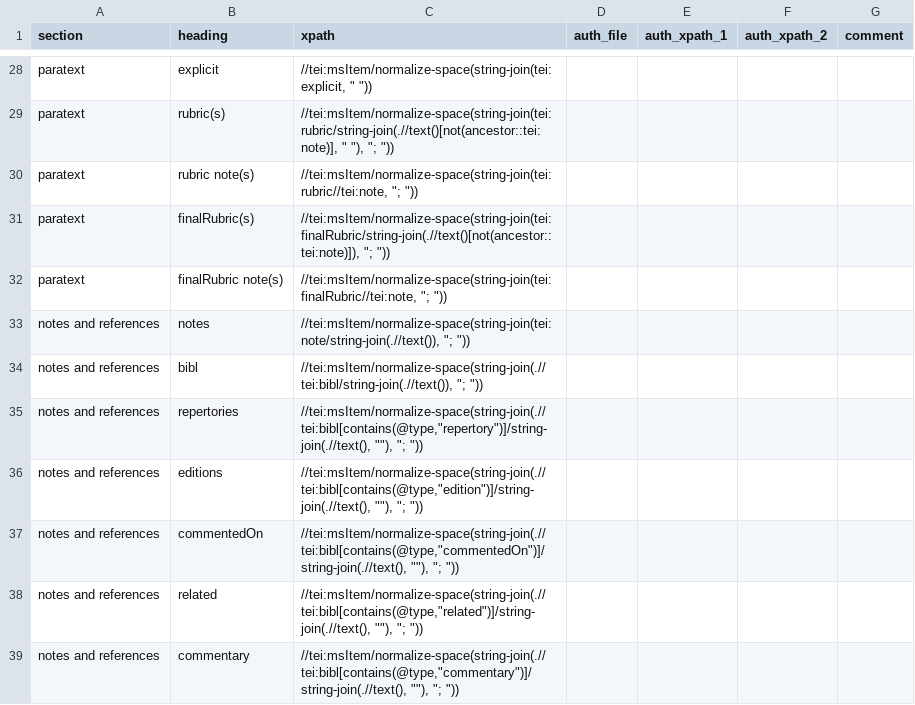
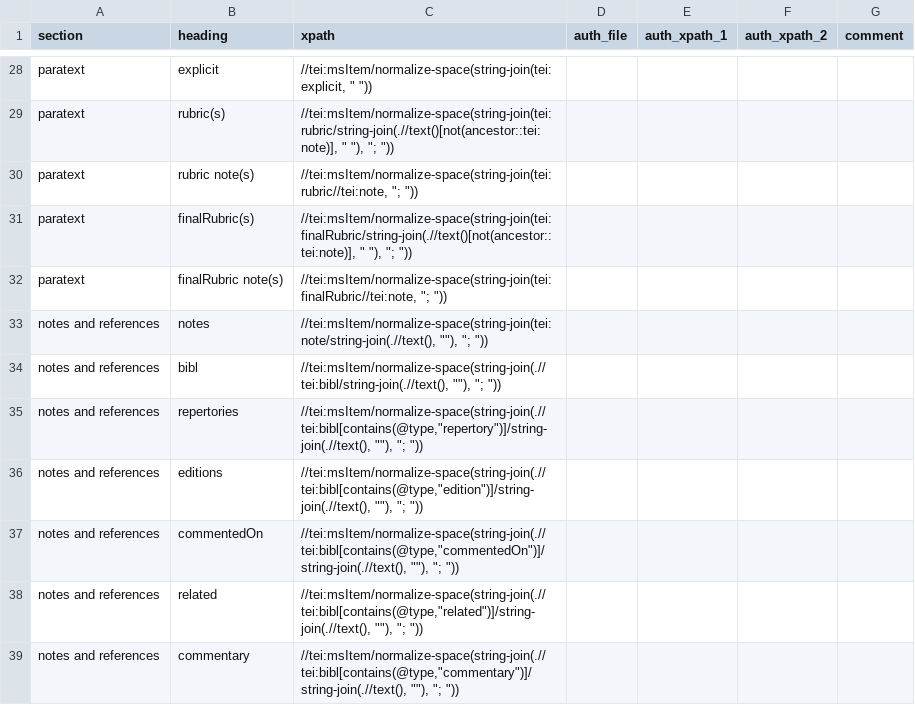
Before and after one commit to dowsmiller/cambridge-mss-tabular-data, a CSV file: sdm_code/config/msContents.csv, drawn as a sheet; only a part is shown, gaps mark what is left out.

Commit message:
Updates to msContents config and output

```diff
--- a/sdm_code/config/msContents.csv
+++ b/sdm_code/config/msContents.csv
@@ -30,6 +30,6 @@ paratext,rubric(s),"//tei:msItem/normalize-space(string-join(tei:rubric/string-j
 paratext,rubric note(s),"//tei:msItem/normalize-space(string-join(tei:rubric//tei:note, ""; ""))",,,,
-paratext,finalRubric(s),"//tei:msItem/normalize-space(string-join(tei:finalRubric/string-join(.//text()[not(ancestor::tei:note)]), ""; ""))",,,,
+paratext,finalRubric(s),"//tei:msItem/normalize-space(string-join(tei:finalRubric/string-join(.//text()[not(ancestor::tei:note)], "" ""), ""; ""))",,,,
 paratext,finalRubric note(s),"//tei:msItem/normalize-space(string-join(tei:finalRubric//tei:note, ""; ""))",,,,
-notes and references,notes,"//tei:msItem/normalize-space(string-join(tei:note/string-join(.//text()), ""; ""))",,,,
-notes and references,bibl,"//tei:msItem/normalize-space(string-join(.//tei:bibl/string-join(.//text()), ""; ""))",,,,
+notes and references,notes,"//tei:msItem/normalize-space(string-join(tei:note/string-join(.//text(), """"), ""; ""))",,,,
+notes and references,bibl,"//tei:msItem/normalize-space(string-join(.//tei:bibl/string-join(.//text(), """"), ""; ""))",,,,
 notes and references,repertories,"//tei:msItem/normalize-space(string-join(.//tei:bibl[contains(@type,""repertory"")]/string-join(.//text(), """"), ""; ""))",,,,
```
Also changed, not shown: 1 other file.
